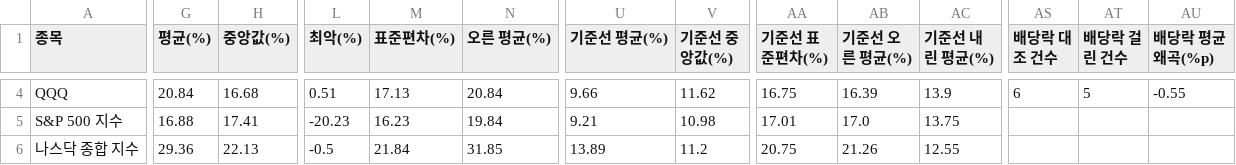
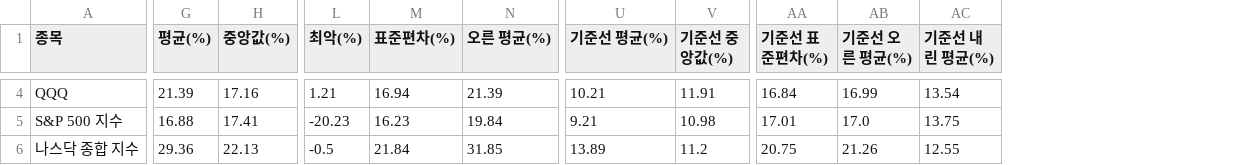
Before and after one commit to ingbeen/verify-lab, a CSV file: storage/results/매매/중간선거_사이클/측정.csv, drawn as a sheet; only a part is shown, gaps mark what is left out; the diff covers the shown part only; the diff names each change by its address in the sheet, - before the commit and + after, or states it on an @@ line.

```diff
--- a/storage/results/매매/중간선거_사이클/측정.csv
+++ b/storage/results/매매/중간선거_사이클/측정.csv
-column AS (배당락 대조 건수), row 4: 6
-column AT (배당락 걸린 건수), row 4: 5
-column AU (배당락 평균 왜곡(%p)), row 4: -0.55
-G4 (평균(%)): 20.84
+G4 (평균(%)): 21.39
-H4 (중앙값(%)): 16.68
+H4 (중앙값(%)): 17.16
-L4 (최악(%)): 0.51
+L4 (최악(%)): 1.21
-M4 (표준편차(%)): 17.13
+M4 (표준편차(%)): 16.94
-N4 (오른 평균(%)): 20.84
+N4 (오른 평균(%)): 21.39
-U4 (기준선 평균(%)): 9.66
+U4 (기준선 평균(%)): 10.21
-V4 (기준선 중앙값(%)): 11.62
+V4 (기준선 중앙값(%)): 11.91
-AA4 (기준선 표준편차(%)): 16.75
+AA4 (기준선 표준편차(%)): 16.84
-AB4 (기준선 오른 평균(%)): 16.39
+AB4 (기준선 오른 평균(%)): 16.99
-AC4 (기준선 내린 평균(%)): 13.9
+AC4 (기준선 내린 평균(%)): 13.54
```
Also changed, not shown: 44 edited cells elsewhere in this file, storage/results/매매/중간선거_사이클/거래내역.csv, storage/results/매매/중간선거_사이클/분할매수.csv, 42 other files.
